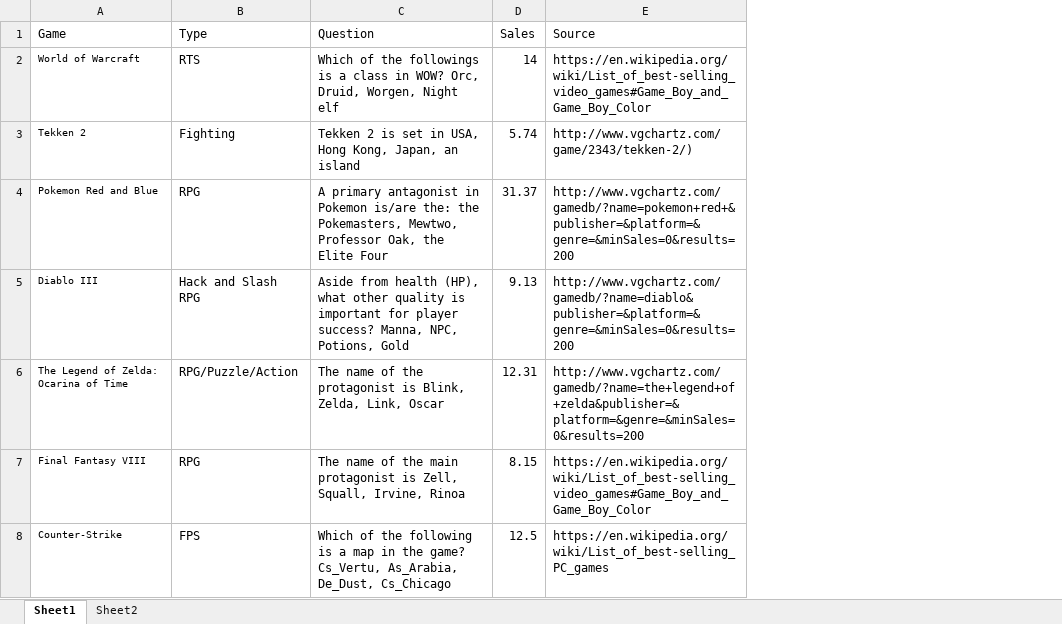
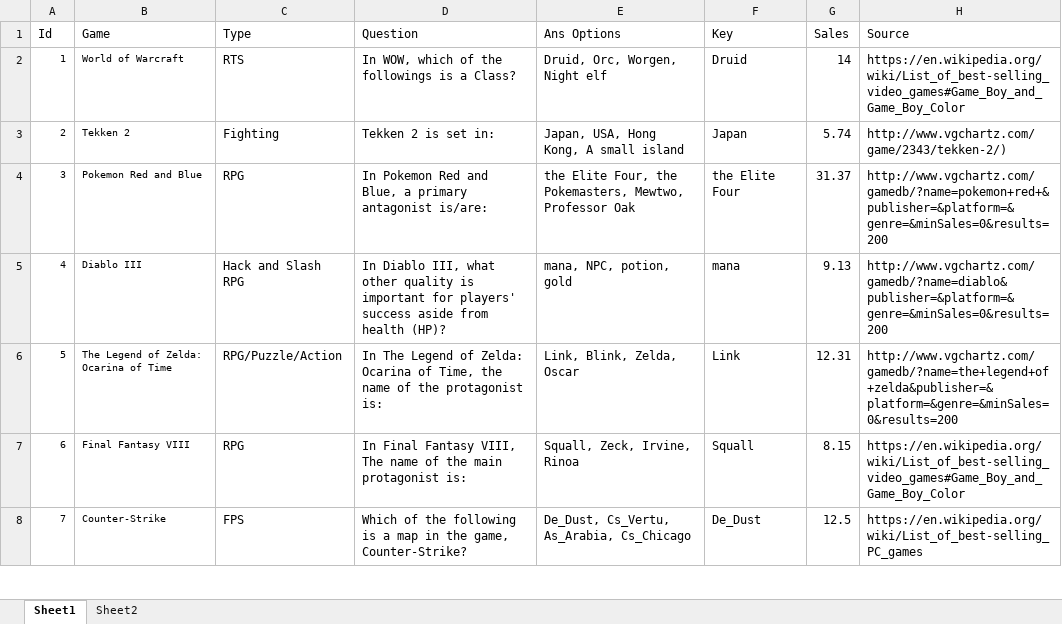
Before and after one commit to ChihYuChiang/MA-thesis, an Excel workbook: method/CoreGame - titles and filter questions.xlsx, sheet Sheet1, drawn as a sheet; only a part is shown; values as stored, in another font and other column widths than the file's, no borders; addresses are those after the commit; the diff covers the shown part only; the diff names each change by its address in the sheet, - before the commit and + after, or states it on an @@ line.

Commit message:
Update core game filter questions

```diff
--- a/method/CoreGame - titles and filter questions.xlsx (sheet Sheet1)
+++ b/method/CoreGame - titles and filter questions.xlsx (sheet Sheet1)
+column A (Id), rows 2-8: 1 | 2 | 3 | 4 | 5 | 6 | 7
+column E (Ans Options), rows 2-8: Druid, Orc, Worgen, Night elf | Japan, USA, Hong Kong, A small island | the Elite Four, the Pokemasters, Mewtwo, Professor Oak | mana, NPC, potion, gold | Link, Blink, Zelda, Oscar | Squall, Zeck, Irvine, Rinoa | De_Dust, Cs_Vertu, As_Arabia, Cs_Chicago
+column F (Key), rows 2-8: Druid | Japan | the Elite Four | mana | Link | Squall | De_Dust
-D2 (Question): Which of the followings is a class in WOW? Orc, Druid, Worgen, Night elf
+D2 (Question): In WOW, which of the followings is a Class?
-D3 (Question): Tekken 2 is set in USA, Hong Kong, Japan, an island
+D3 (Question): Tekken 2 is set in:
-D4 (Question): A primary antagonist in Pokemon is/are the: the Pokemasters, Mewtwo, Professor Oak, the Elite Four
+D4 (Question): In Pokemon Red and Blue, a primary antagonist is/are:
-D5 (Question): Aside from health (HP), what other quality is important for player success? Manna, NPC, Potions, Gold
+D5 (Question): In Diablo III, what other quality is important for players' success aside from health (HP)?
-D6 (Question): The name of the protagonist is Blink, Zelda, Link, Oscar
+D6 (Question): In The Legend of Zelda: Ocarina of Time, the name of the protagonist is:
-D7 (Question): The name of the main protagonist is Zell, Squall, Irvine, Rinoa
+D7 (Question): In Final Fantasy VIII, The name of the main protagonist is:
-D8 (Question): …in the game? Cs_Vertu, As_Arabia, De_Dust, Cs_Chicago
+D8 (Question): …in the game, Counter-Strike?
```
Also changed, not shown: 33 edited cells and cell formats elsewhere in this sheet.
